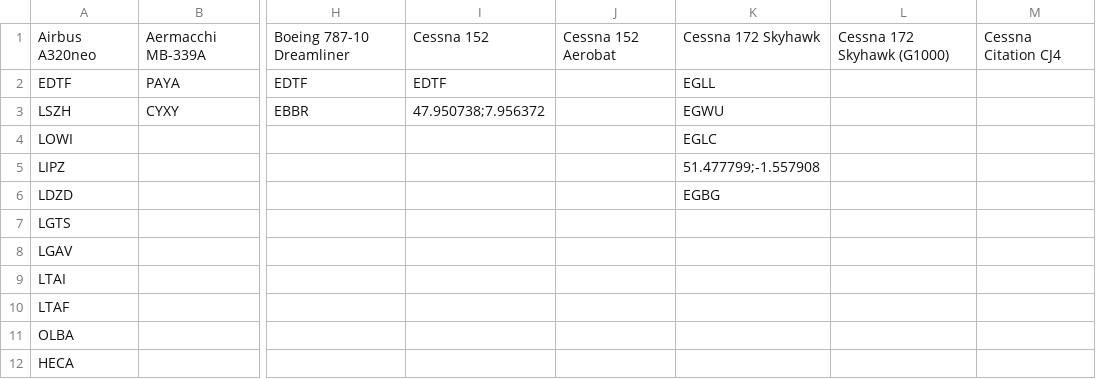
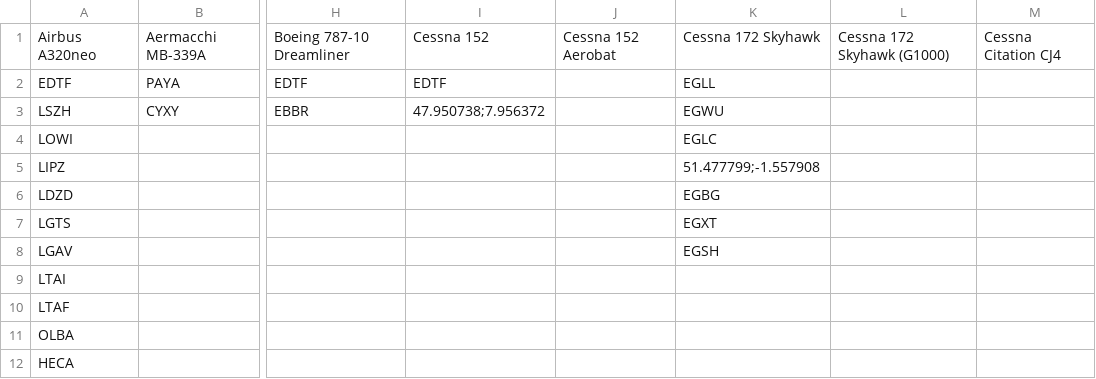
Before and after one commit to johannesmols/flight-tracker, a CSV file: data/flights.csv, drawn as a sheet; only a part is shown, gaps mark what is left out; the diff names each change by its address in the sheet, - before the commit and + after, or states it on an @@ line.

Commit message:
Updated flight data

```diff
--- a/data/flights.csv
+++ b/data/flights.csv
-K7: (empty)
+K7: EGXT
-K8: (empty)
+K8: EGSH
```
